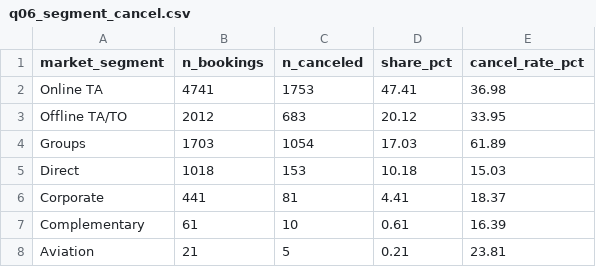
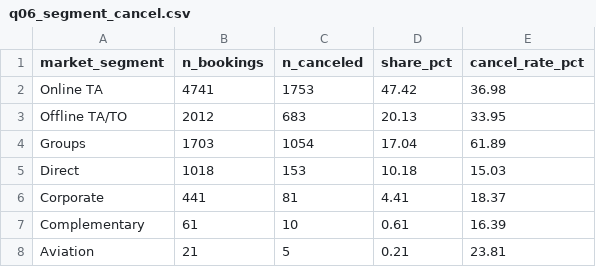
Before and after one commit to hanhathuy/hotel-booking-analysis, a CSV file: outputs/tables/q06_segment_cancel.csv, drawn as a sheet.

```diff
--- a/outputs/tables/q06_segment_cancel.csv
+++ b/outputs/tables/q06_segment_cancel.csv
@@ -1,5 +1,5 @@
 market_segment,n_bookings,n_canceled,share_pct,cancel_rate_pct
-Online TA,4741,1753,47.41,36.98
-Offline TA/TO,2012,683,20.12,33.95
-Groups,1703,1054,17.03,61.89
+Online TA,4741,1753,47.42,36.98
+Offline TA/TO,2012,683,20.13,33.95
+Groups,1703,1054,17.04,61.89
 Direct,1018,153,10.18,15.03
```
Also changed, not shown: outputs/cleaning_log.csv, outputs/tables/a_issue_catalog.csv, 13 other files.
